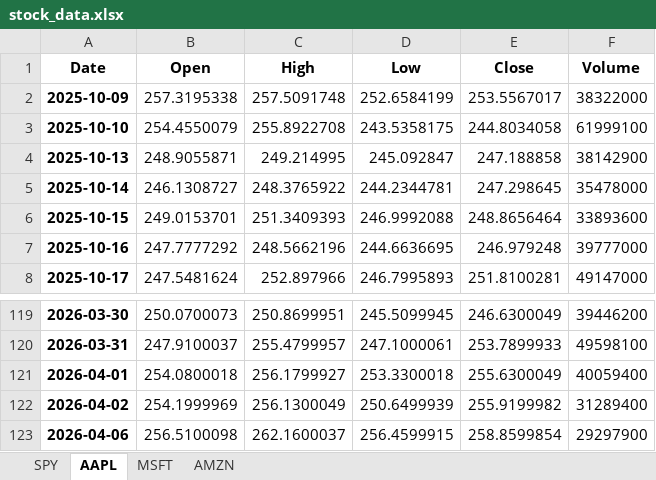
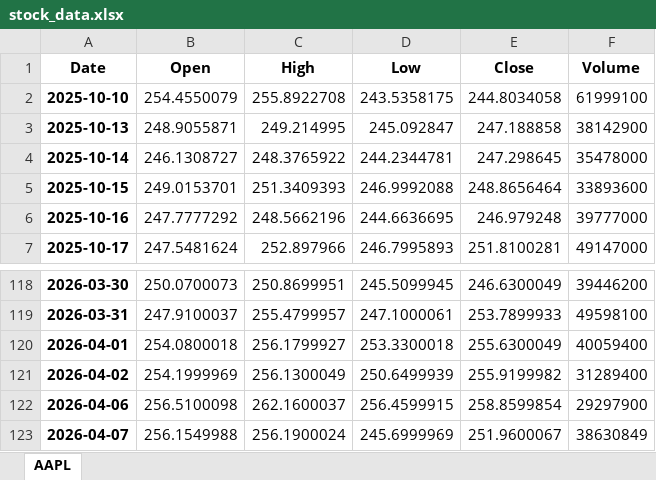
Before and after one commit to LyCh1e/Stock-Prediction-Neural-Network, an Excel workbook: stock_data.xlsx, sheet AAPL, drawn as a sheet; only a part is shown, gaps mark what is left out; values as stored, in another font and other column widths than the file's, no borders; removed rows and columns are numbered as before the commit, all else as after; the diff names each change by its address in the sheet, - before the commit and + after, or states it on an @@ line.

```diff
--- a/stock_data.xlsx (sheet AAPL)
+++ b/stock_data.xlsx (sheet AAPL)
-sheet tab: SPY
-sheet tab: MSFT
-sheet tab: AMZN
-row 2: 2025-10-09 | 257.3195338 | 257.5091748 | 252.6584199 | 253.5567017 | 38322000
+row 123: 2026-04-07 | 256.1549988 | 256.1900024 | 245.6999969 | 251.9600067 | 38630849
```
Also changed, not shown: stock_predictions.xlsx, 4 other files.
